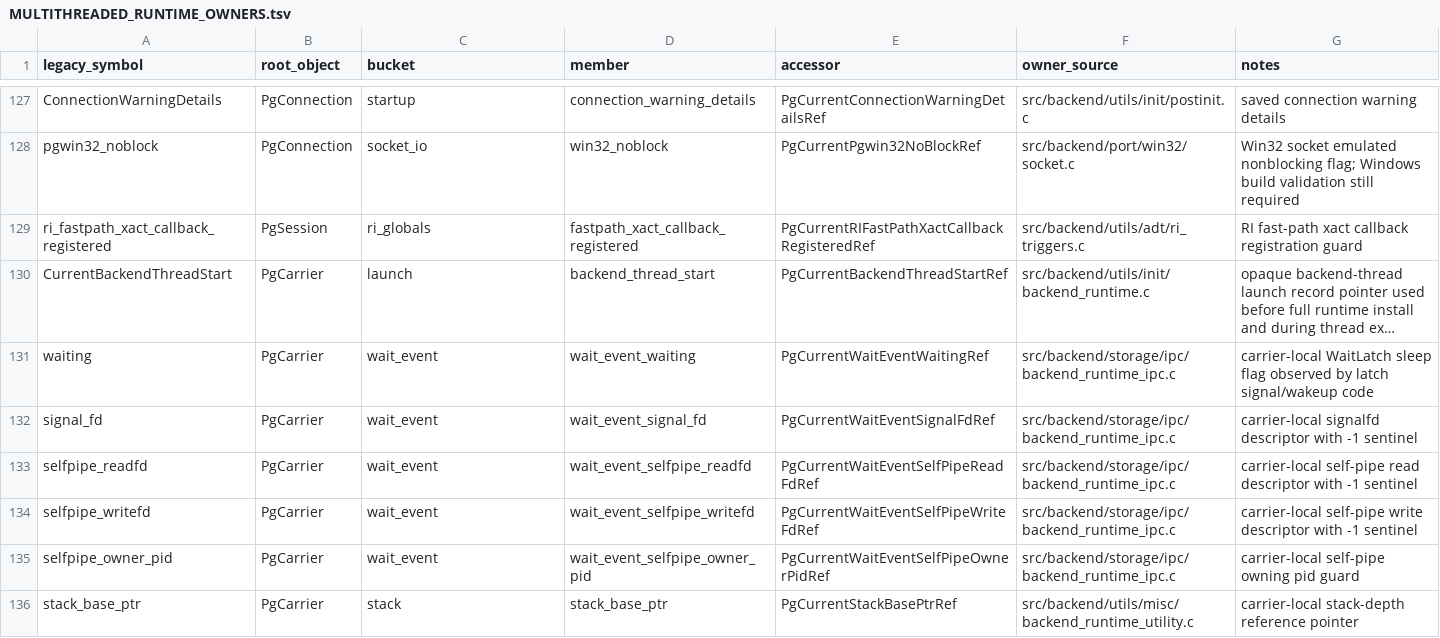
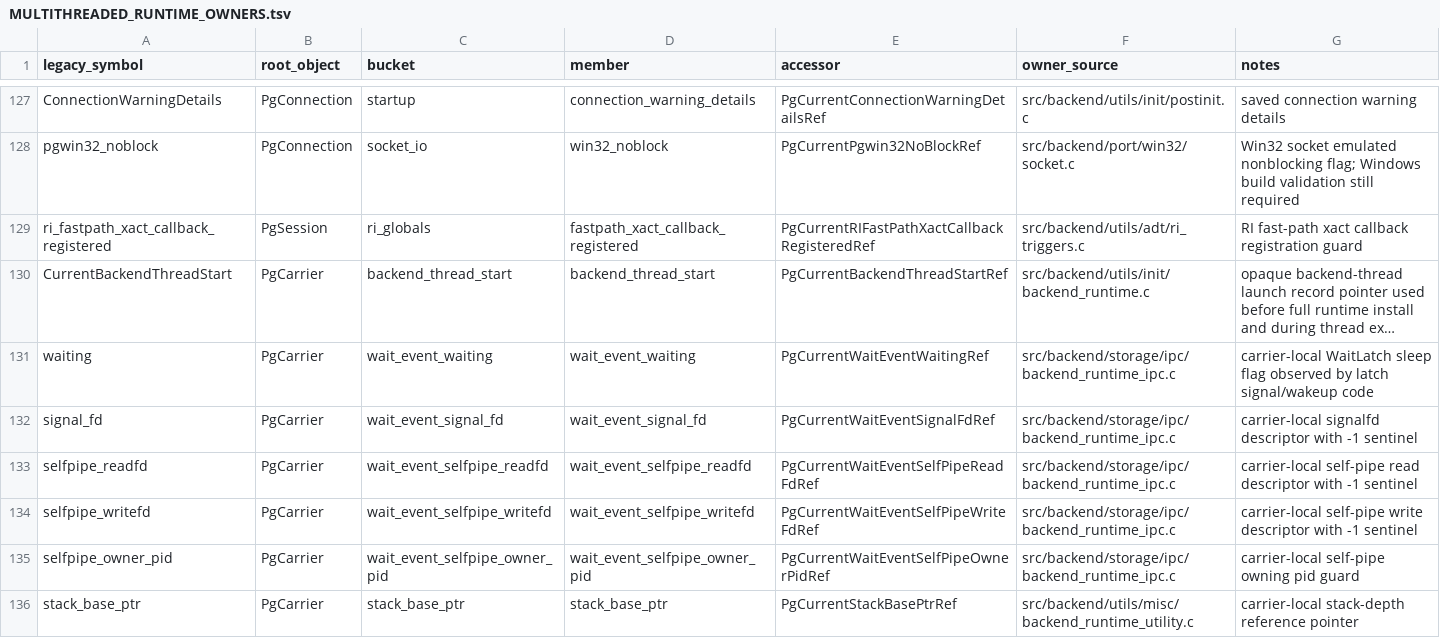
Before and after one commit to gburd/postgres, a TSV file: MULTITHREADED_RUNTIME_OWNERS.tsv, drawn as a sheet; only a part is shown, gaps mark what is left out; long unchanged cells end in …; the diff names each change by its address in the sheet, - before the commit and + after, or states it on an @@ line.

Commit message:
Validate runtime owner map

```diff
--- a/MULTITHREADED_RUNTIME_OWNERS.tsv
+++ b/MULTITHREADED_RUNTIME_OWNERS.tsv
-C130 (bucket): launch
+C130 (bucket): backend_thread_start
-C131 (bucket): wait_event
+C131 (bucket): wait_event_waiting
-C132 (bucket): wait_event
+C132 (bucket): wait_event_signal_fd
-C133 (bucket): wait_event
+C133 (bucket): wait_event_selfpipe_readfd
-C134 (bucket): wait_event
+C134 (bucket): wait_event_selfpipe_writefd
-C135 (bucket): wait_event
+C135 (bucket): wait_event_selfpipe_owner_pid
-C136 (bucket): stack
+C136 (bucket): stack_base_ptr
```
Also changed, not shown: 5 other files.
